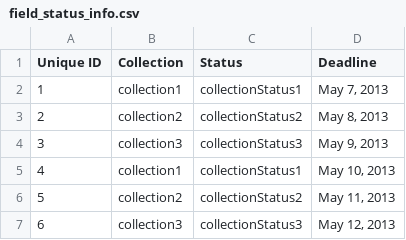
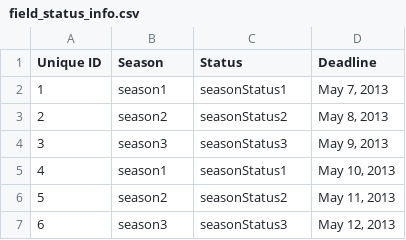
Before and after one commit to Gizra/garmentbox, a CSV file: opengizra/modules/custom/opengizra_migrate/csv/field_collection_item/field_status_info.csv, drawn as a sheet.

Commit message:
Rename Collection to Season.

```diff
--- a/opengizra/modules/custom/opengizra_migrate/csv/field_collection_item/field_status_info.csv
+++ b/opengizra/modules/custom/opengizra_migrate/csv/field_collection_item/field_status_info.csv
@@ -1,7 +1,7 @@
-Unique ID,Collection,Status,Deadline
-1,collection1,collectionStatus1,"May 7, 2013"
-2,collection2,collectionStatus2,"May 8, 2013"
-3,collection3,collectionStatus3,"May 9, 2013"
-4,collection1,collectionStatus1,"May 10, 2013"
-5,collection2,collectionStatus2,"May 11, 2013"
-6,collection3,collectionStatus3,"May 12, 2013"
+Unique ID,Season,Status,Deadline
+1,season1,seasonStatus1,"May 7, 2013"
+2,season2,seasonStatus2,"May 8, 2013"
+3,season3,seasonStatus3,"May 9, 2013"
+4,season1,seasonStatus1,"May 10, 2013"
+5,season2,seasonStatus2,"May 11, 2013"
+6,season3,seasonStatus3,"May 12, 2013"
```
Also changed, not shown: opengizra/modules/custom/opengizra_migrate/csv/node/item.csv, opengizra/modules/custom/opengizra_migrate/csv/node/task.csv, 29 other files.
